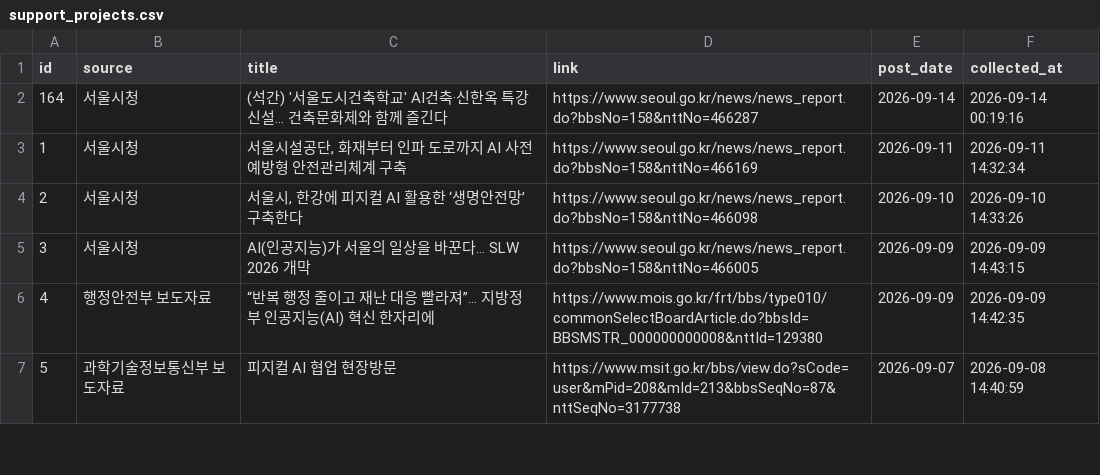
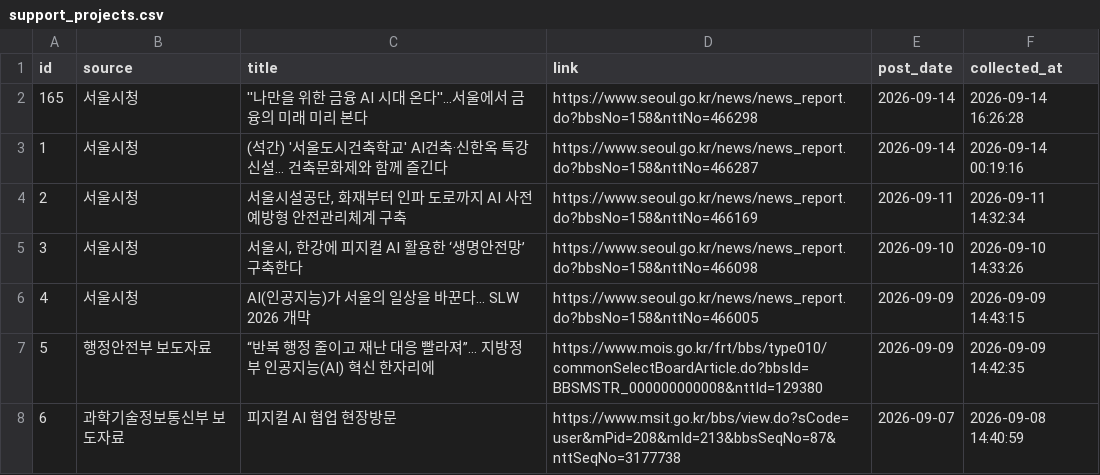
Before and after one commit to dynamicalequilibrium-source/monitor2, a CSV file: data/support_projects.csv, drawn as a sheet; only a part is shown; addresses are those after the commit; the diff names each change by its address in the sheet, - before the commit and + after, or states it on an @@ line.

```diff
--- a/data/support_projects.csv
+++ b/data/support_projects.csv
+row 2: 165 | 서울시청 | ''나만을 위한 금융 AI 시대 온다''…서울에서 금융의 미래 미리 본다 | https://www.seoul.go.kr/news/news_report.do?bbsNo=158&nttNo=466298 | 2026-09-14 | 2026-09-14 16:26:28
@@ column A (id) renumbered from row 3 down @@
```
